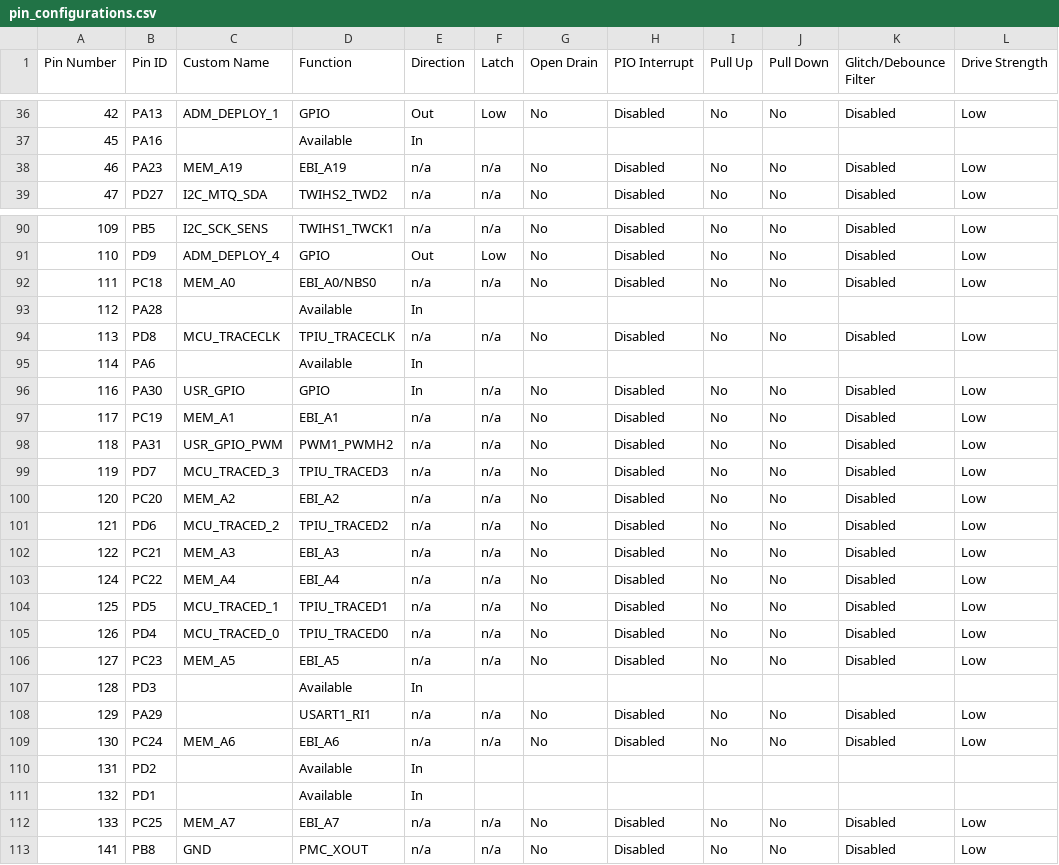
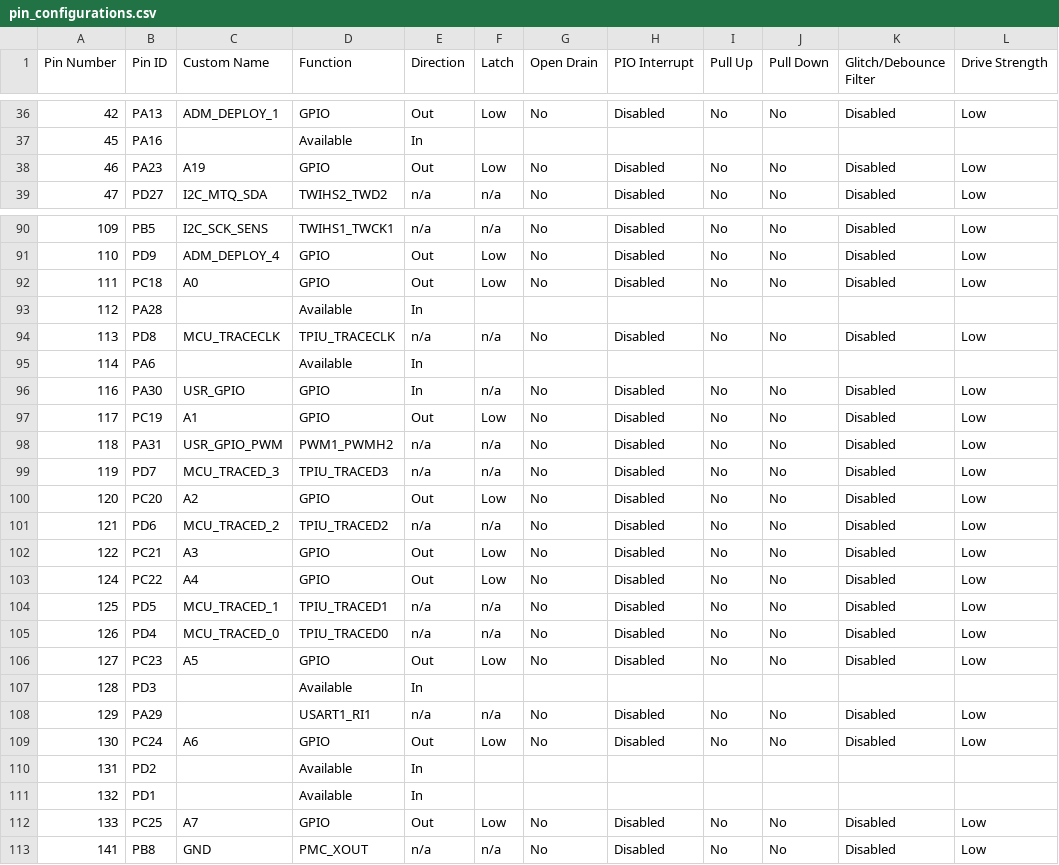
Before and after one commit to AcubeSAT/obc-software, a CSV file: src/config/default/pin_configurations.csv, drawn as a sheet; only a part is shown, gaps mark what is left out; the diff covers the shown part only.

```diff
--- a/src/config/default/pin_configurations.csv
+++ b/src/config/default/pin_configurations.csv
@@ -37,3 +37,3 @@
 45,PA16,,Available,In,,,,,,,
-46,PA23,MEM_A19,EBI_A19,n/a,n/a,No,Disabled,No,No,Disabled,Low
+46,PA23,A19,GPIO,Out,Low,No,Disabled,No,No,Disabled,Low
 47,PD27,I2C_MTQ_SDA,TWIHS2_TWD2,n/a,n/a,No,Disabled,No,No,Disabled,Low
@@ -91,3 +91,3 @@
 110,PD9,ADM_DEPLOY_4,GPIO,Out,Low,No,Disabled,No,No,Disabled,Low
-111,PC18,MEM_A0,EBI_A0/NBS0,n/a,n/a,No,Disabled,No,No,Disabled,Low
+111,PC18,A0,GPIO,Out,Low,No,Disabled,No,No,Disabled,Low
 112,PA28,,Available,In,,,,,,,
@@ -96,18 +96,18 @@
 116,PA30,USR_GPIO,GPIO,In,n/a,No,Disabled,No,No,Disabled,Low
-117,PC19,MEM_A1,EBI_A1,n/a,n/a,No,Disabled,No,No,Disabled,Low
+117,PC19,A1,GPIO,Out,Low,No,Disabled,No,No,Disabled,Low
 118,PA31,USR_GPIO_PWM,PWM1_PWMH2,n/a,n/a,No,Disabled,No,No,Disabled,Low
 119,PD7,MCU_TRACED_3,TPIU_TRACED3,n/a,n/a,No,Disabled,No,No,Disabled,Low
-120,PC20,MEM_A2,EBI_A2,n/a,n/a,No,Disabled,No,No,Disabled,Low
+120,PC20,A2,GPIO,Out,Low,No,Disabled,No,No,Disabled,Low
 121,PD6,MCU_TRACED_2,TPIU_TRACED2,n/a,n/a,No,Disabled,No,No,Disabled,Low
-122,PC21,MEM_A3,EBI_A3,n/a,n/a,No,Disabled,No,No,Disabled,Low
-124,PC22,MEM_A4,EBI_A4,n/a,n/a,No,Disabled,No,No,Disabled,Low
+122,PC21,A3,GPIO,Out,Low,No,Disabled,No,No,Disabled,Low
+124,PC22,A4,GPIO,Out,Low,No,Disabled,No,No,Disabled,Low
 125,PD5,MCU_TRACED_1,TPIU_TRACED1,n/a,n/a,No,Disabled,No,No,Disabled,Low
 126,PD4,MCU_TRACED_0,TPIU_TRACED0,n/a,n/a,No,Disabled,No,No,Disabled,Low
-127,PC23,MEM_A5,EBI_A5,n/a,n/a,No,Disabled,No,No,Disabled,Low
+127,PC23,A5,GPIO,Out,Low,No,Disabled,No,No,Disabled,Low
 128,PD3,,Available,In,,,,,,,
 129,PA29,,USART1_RI1,n/a,n/a,No,Disabled,No,No,Disabled,Low
-130,PC24,MEM_A6,EBI_A6,n/a,n/a,No,Disabled,No,No,Disabled,Low
+130,PC24,A6,GPIO,Out,Low,No,Disabled,No,No,Disabled,Low
 131,PD2,,Available,In,,,,,,,
 132,PD1,,Available,In,,,,,,,
-133,PC25,MEM_A7,EBI_A7,n/a,n/a,No,Disabled,No,No,Disabled,Low
+133,PC25,A7,GPIO,Out,Low,No,Disabled,No,No,Disabled,Low
 141,PB8,GND,PMC_XOUT,n/a,n/a,No,Disabled,No,No,Disabled,Low
```
Also changed, not shown: 49 edited cells elsewhere in this file, 7 other files.
